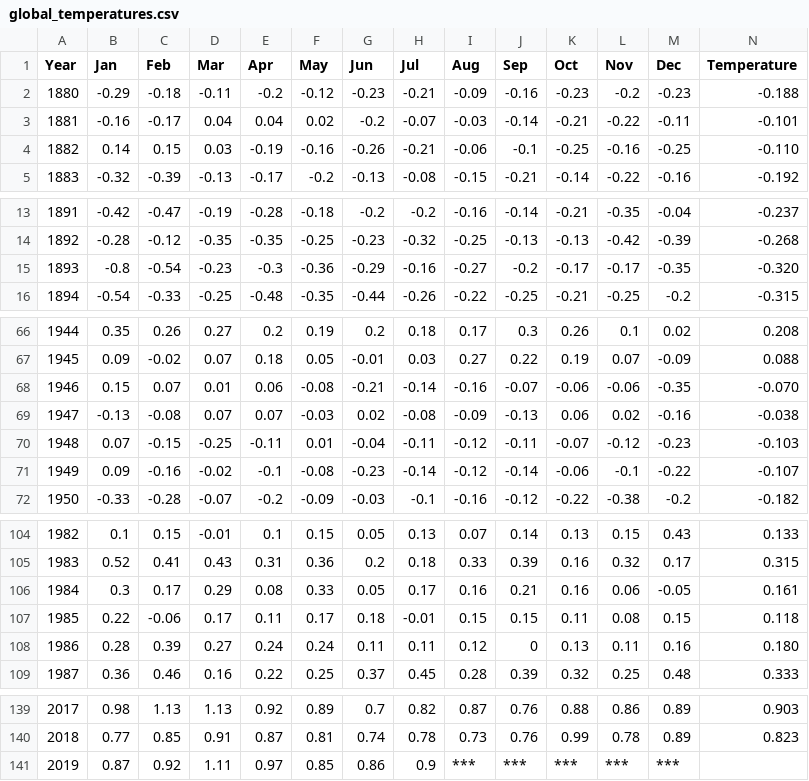
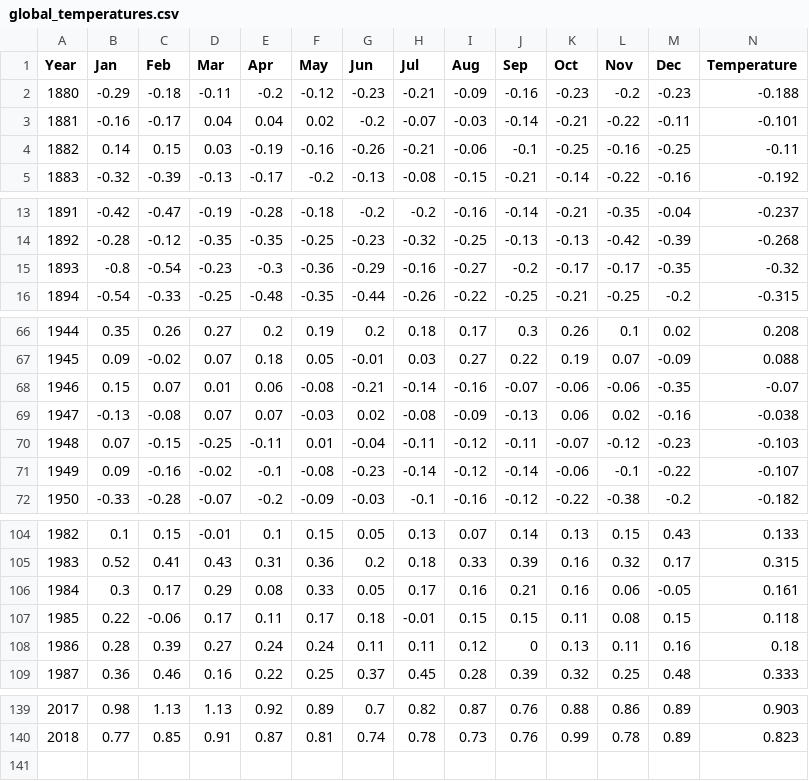
Before and after one commit to lirongoren/cs416-narrative-visualization, a CSV file: data/global_temperatures.csv, drawn as a sheet; only a part is shown, gaps mark what is left out.

Commit message:
Updated data files 3

```diff
--- a/data/global_temperatures.csv
+++ b/data/global_temperatures.csv
@@ -3,3 +3,3 @@ Year,Jan,Feb,Mar,Apr,May,Jun,Jul,Aug,Sep,Oct,Nov,Dec,Temperature
 1881,-0.16,-0.17,0.04,0.04,0.02,-0.2,-0.07,-0.03,-0.14,-0.21,-0.22,-0.11,-0.101
-1882,0.14,0.15,0.03,-0.19,-0.16,-0.26,-0.21,-0.06,-0.1,-0.25,-0.16,-0.25,-0.110
+1882,0.14,0.15,0.03,-0.19,-0.16,-0.26,-0.21,-0.06,-0.1,-0.25,-0.16,-0.25,-0.11
 1883,-0.32,-0.39,-0.13,-0.17,-0.2,-0.13,-0.08,-0.15,-0.21,-0.14,-0.22,-0.16,-0.192
@@ -14,3 +14,3 @@ Year,Jan,Feb,Mar,Apr,May,Jun,Jul,Aug,Sep,Oct,Nov,Dec,Temperature
 1892,-0.28,-0.12,-0.35,-0.35,-0.25,-0.23,-0.32,-0.25,-0.13,-0.13,-0.42,-0.39,-0.268
-1893,-0.8,-0.54,-0.23,-0.3,-0.36,-0.29,-0.16,-0.27,-0.2,-0.17,-0.17,-0.35,-0.320
+1893,-0.8,-0.54,-0.23,-0.3,-0.36,-0.29,-0.16,-0.27,-0.2,-0.17,-0.17,-0.35,-0.32
 1894,-0.54,-0.33,-0.25,-0.48,-0.35,-0.44,-0.26,-0.22,-0.25,-0.21,-0.25,-0.2,-0.315
@@ -67,3 +67,3 @@ Year,Jan,Feb,Mar,Apr,May,Jun,Jul,Aug,Sep,Oct,Nov,Dec,Temperature
 1945,0.09,-0.02,0.07,0.18,0.05,-0.01,0.03,0.27,0.22,0.19,0.07,-0.09,0.088
-1946,0.15,0.07,0.01,0.06,-0.08,-0.21,-0.14,-0.16,-0.07,-0.06,-0.06,-0.35,-0.070
+1946,0.15,0.07,0.01,0.06,-0.08,-0.21,-0.14,-0.16,-0.07,-0.06,-0.06,-0.35,-0.07
 1947,-0.13,-0.08,0.07,0.07,-0.03,0.02,-0.08,-0.09,-0.13,0.06,0.02,-0.16,-0.038
@@ -107,3 +107,3 @@ Year,Jan,Feb,Mar,Apr,May,Jun,Jul,Aug,Sep,Oct,Nov,Dec,Temperature
 1985,0.22,-0.06,0.17,0.11,0.17,0.18,-0.01,0.15,0.15,0.11,0.08,0.15,0.118
-1986,0.28,0.39,0.27,0.24,0.24,0.11,0.11,0.12,0,0.13,0.11,0.16,0.180
+1986,0.28,0.39,0.27,0.24,0.24,0.11,0.11,0.12,0,0.13,0.11,0.16,0.18
 1987,0.36,0.46,0.16,0.22,0.25,0.37,0.45,0.28,0.39,0.32,0.25,0.48,0.333
@@ -140,2 +140 @@ Year,Jan,Feb,Mar,Apr,May,Jun,Jul,Aug,Sep,Oct,Nov,Dec,Temperature
 2018,0.77,0.85,0.91,0.87,0.81,0.74,0.78,0.73,0.76,0.99,0.78,0.89,0.823
-2019,0.87,0.92,1.11,0.97,0.85,0.86,0.9,***,***,***,***,***,
```
